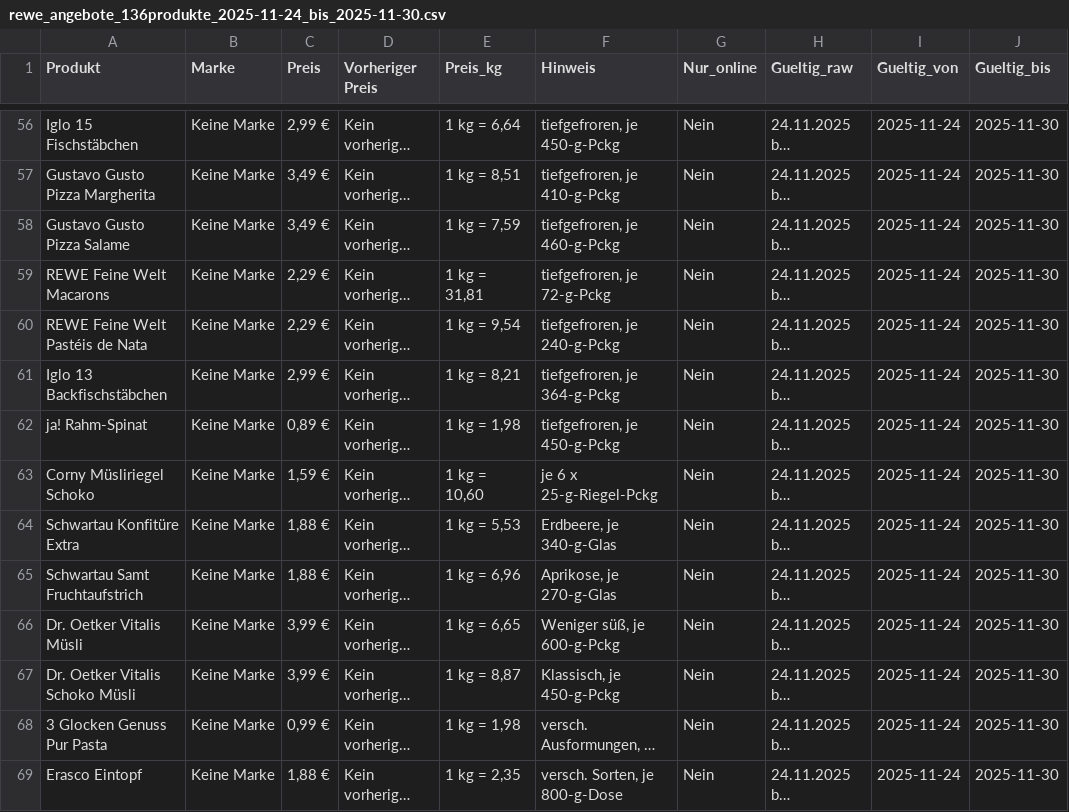
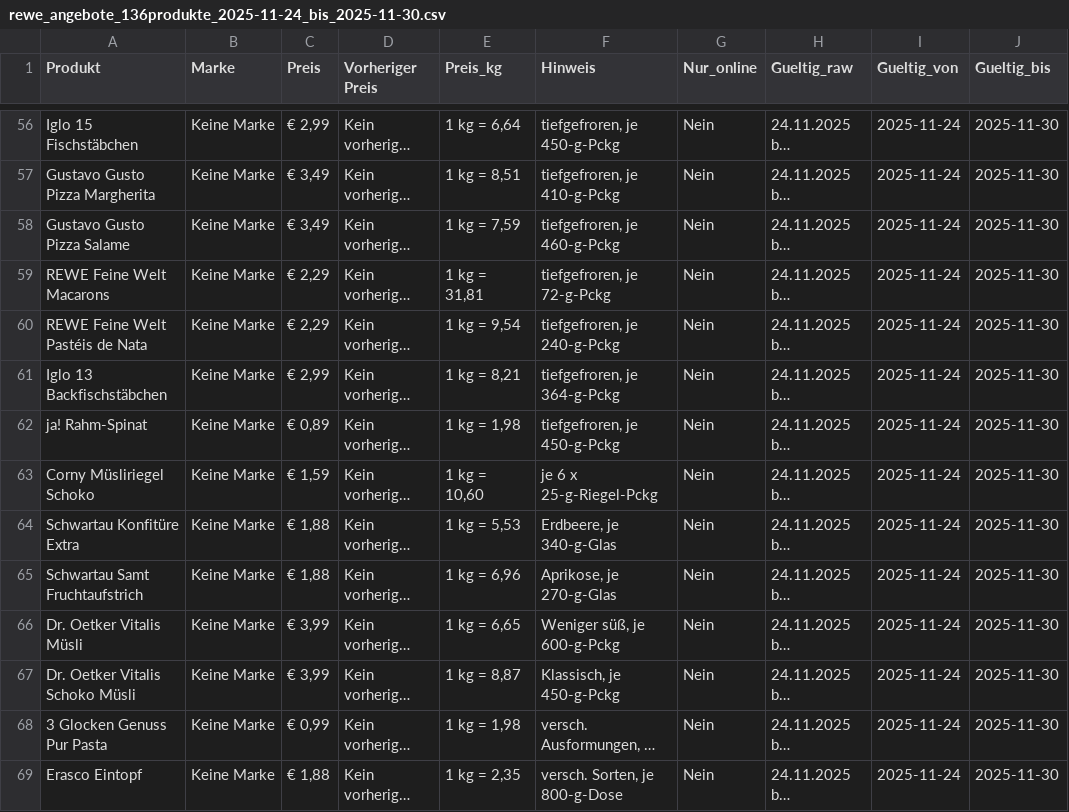
Before and after one commit to TPfuderer/MVP_Preisvergleich_clean, a CSV file: data/rewe_angebote_136produkte_2025-11-24_bis_2025-11-30.csv, drawn as a sheet; only a part is shown, gaps mark what is left out; long unchanged cells end in …; the diff covers the shown part only; the diff names each change by its address in the sheet, - before the commit and + after, or states it on an @@ line.

```diff
--- a/data/rewe_angebote_136produkte_2025-11-24_bis_2025-11-30.csv
+++ b/data/rewe_angebote_136produkte_2025-11-24_bis_2025-11-30.csv
-C56 (Preis): 2,99 €
+C56 (Preis): € 2,99
-C57:C58 (Preis): 3,49 €
+C57:C58 (Preis): € 3,49
-C59:C60 (Preis): 2,29 €
+C59:C60 (Preis): € 2,29
-C61 (Preis): 2,99 €
+C61 (Preis): € 2,99
-C62 (Preis): 0,89 €
+C62 (Preis): € 0,89
-C63 (Preis): 1,59 €
+C63 (Preis): € 1,59
-C64:C65 (Preis): 1,88 €
+C64:C65 (Preis): € 1,88
-C66:C67 (Preis): 3,99 €
+C66:C67 (Preis): € 3,99
-C68 (Preis): 0,99 €
+C68 (Preis): € 0,99
-C69 (Preis): 1,88 €
+C69 (Preis): € 1,88
```
Also changed, not shown: 149 edited cells elsewhere in this file, data/edeka_angebote_187produkte_2025-11-24_bis_2025-11-29.csv, data/kaufland_angebote_dedup_2025-11-23_13-44.csv, 2 other files.
